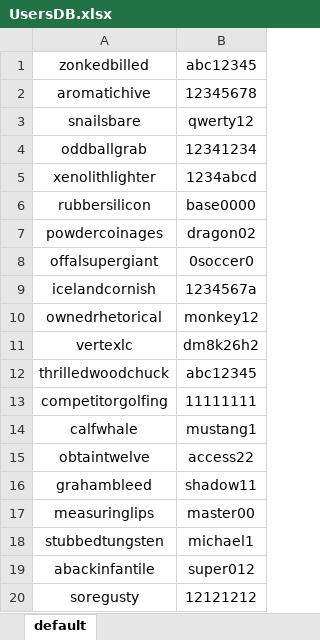
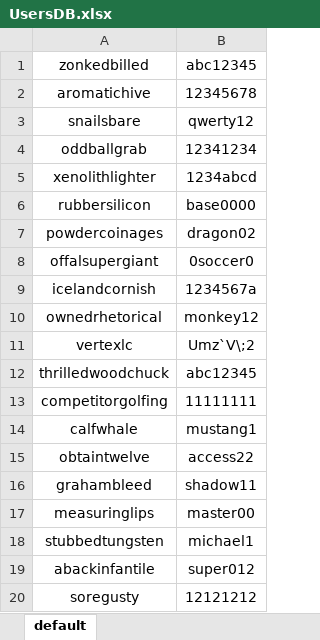
Before and after one commit to alukg/SecurityTK, an Excel workbook: DAL/UsersDB.xlsx, sheet default, drawn as a sheet; values as stored, in another font and other column widths than the file's, no borders; the diff names each change by its address in the sheet, - before the commit and + after, or states it on an @@ line.

```diff
--- a/DAL/UsersDB.xlsx (sheet default)
+++ b/DAL/UsersDB.xlsx (sheet default)
-B11: dm8k26h2
+B11: Umz`V\;2
```
Also changed, not shown: 8 other files.
